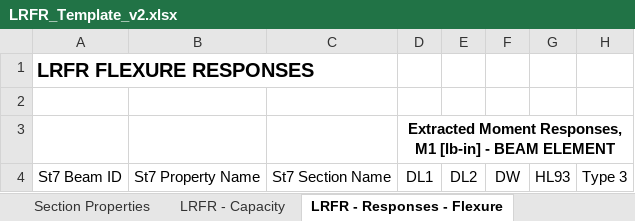
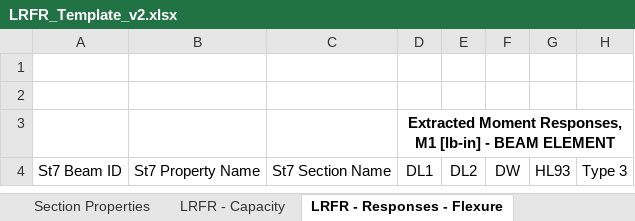
Before and after one commit to johndevitis/loadrating, an Excel workbook: docs/templates/LRFR_Template_v2.xlsx, sheet LRFR - Responses - Flexure, drawn as a sheet; only a part is shown; values as stored, in another font and other column widths than the file's, no borders; the diff names each change by its address in the sheet, - before the commit and + after, or states it on an @@ line.

Commit message:
added shear and negative flexure to lrfr class

```diff
--- a/docs/templates/LRFR_Template_v2.xlsx (sheet LRFR - Responses - Flexure)
+++ b/docs/templates/LRFR_Template_v2.xlsx (sheet LRFR - Responses - Flexure)
-A1: LRFR FLEXURE RESPONSES
+A1: (empty)
```
Also changed, not shown: sheet Settings, sheet Section Properties, sheet LRFR - Capacity, sheet LRFR - Responses - Shear, sheet LRFR - Ratings - Shear, sheet LRFR - Ratings - Flexure, other sheet tabs, 10 other files.
